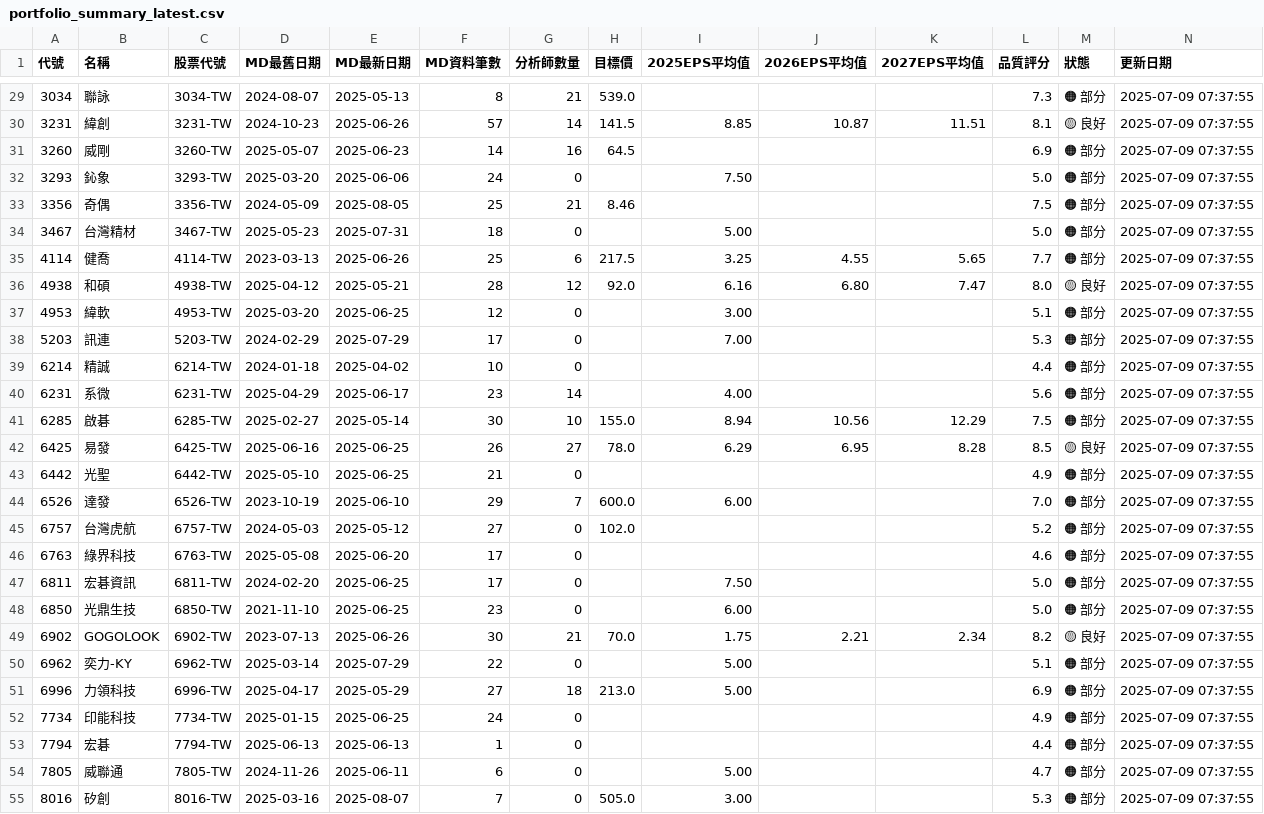
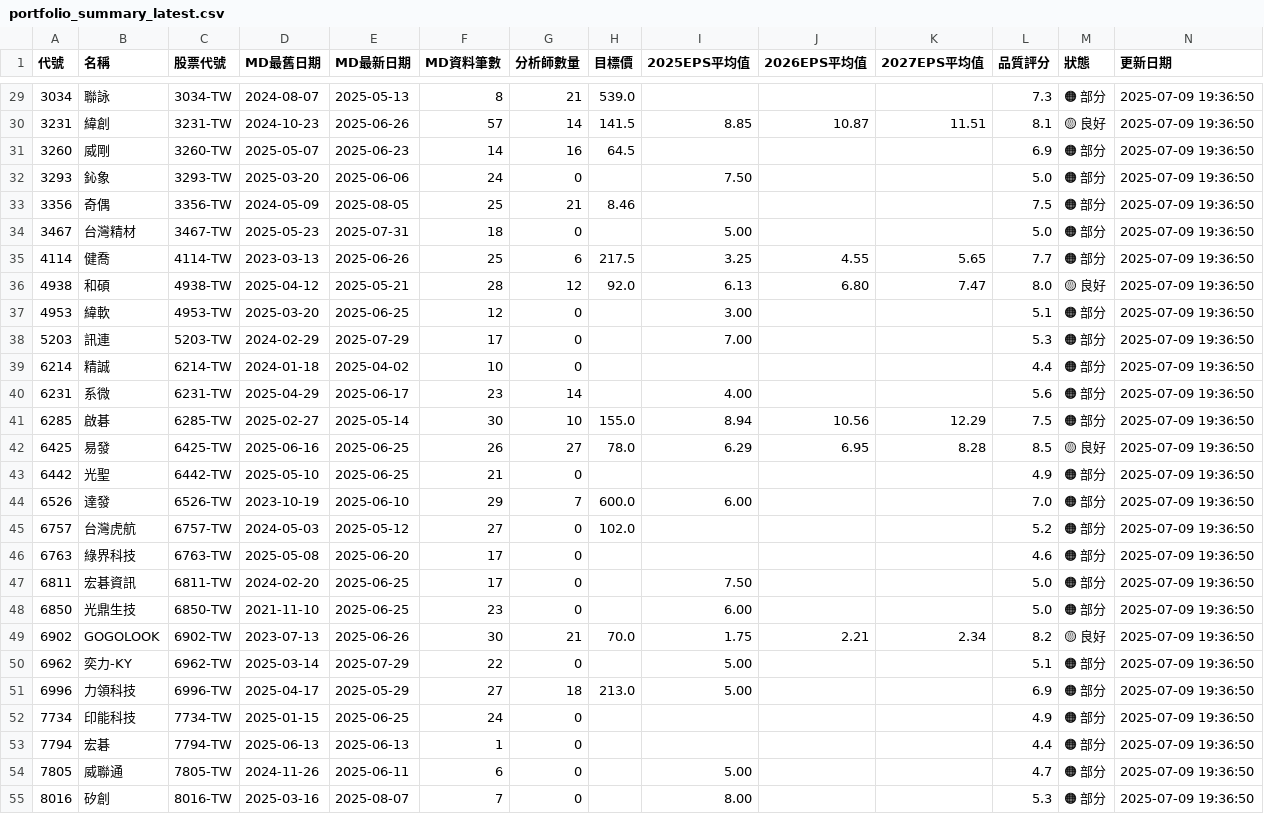
Before and after one commit to wenchiehlee/GoogleSearch, a CSV file: data/reports/portfolio_summary_latest.csv, drawn as a sheet; only a part is shown, gaps mark what is left out; the diff covers the shown part only.

```diff
--- a/data/reports/portfolio_summary_latest.csv
+++ b/data/reports/portfolio_summary_latest.csv
@@ -29,27 +29,27 @@
-3034,聯詠,3034-TW,2024-08-07,2025-05-13,8,21,539.0,,,,7.3,🟠 部分,2025-07-09 07:37:55
-3231,緯創,3231-TW,2024-10-23,2025-06-26,57,14,141.5,8.85,10.87,11.51,8.1,🟡 良好,2025-07-09 07:37:55
-3260,威剛,3260-TW,2025-05-07,2025-06-23,14,16,64.5,,,,6.9,🟠 部分,2025-07-09 07:37:55
-3293,鈊象,3293-TW,2025-03-20,2025-06-06,24,0,,7.50,,,5.0,🟠 部分,2025-07-09 07:37:55
-3356,奇偶,3356-TW,2024-05-09,2025-08-05,25,21,8.46,,,,7.5,🟠 部分,2025-07-09 07:37:55
-3467,台灣精材,3467-TW,2025-05-23,2025-07-31,18,0,,5.00,,,5.0,🟠 部分,2025-07-09 07:37:55
-4114,健喬,4114-TW,2023-03-13,2025-06-26,25,6,217.5,3.25,4.55,5.65,7.7,🟠 部分,2025-07-09 07:37:55
-4938,和碩,4938-TW,2025-04-12,2025-05-21,28,12,92.0,6.16,6.80,7.47,8.0,🟡 良好,2025-07-09 07:37:55
-4953,緯軟,4953-TW,2025-03-20,2025-06-25,12,0,,3.00,,,5.1,🟠 部分,2025-07-09 07:37:55
-5203,訊連,5203-TW,2024-02-29,2025-07-29,17,0,,7.00,,,5.3,🟠 部分,2025-07-09 07:37:55
-6214,精誠,6214-TW,2024-01-18,2025-04-02,10,0,,,,,4.4,🟠 部分,2025-07-09 07:37:55
-6231,系微,6231-TW,2025-04-29,2025-06-17,23,14,,4.00,,,5.6,🟠 部分,2025-07-09 07:37:55
-6285,啟碁,6285-TW,2025-02-27,2025-05-14,30,10,155.0,8.94,10.56,12.29,7.5,🟠 部分,2025-07-09 07:37:55
-6425,易發,6425-TW,2025-06-16,2025-06-25,26,27,78.0,6.29,6.95,8.28,8.5,🟡 良好,2025-07-09 07:37:55
-6442,光聖,6442-TW,2025-05-10,2025-06-25,21,0,,,,,4.9,🟠 部分,2025-07-09 07:37:55
-6526,達發,6526-TW,2023-10-19,2025-06-10,29,7,600.0,6.00,,,7.0,🟠 部分,2025-07-09 07:37:55
-6757,台灣虎航,6757-TW,2024-05-03,2025-05-12,27,0,102.0,,,,5.2,🟠 部分,2025-07-09 07:37:55
-6763,綠界科技,6763-TW,2025-05-08,2025-06-20,17,0,,,,,4.6,🟠 部分,2025-07-09 07:37:55
-6811,宏碁資訊,6811-TW,2024-02-20,2025-06-25,17,0,,7.50,,,5.0,🟠 部分,2025-07-09 07:37:55
-6850,光鼎生技,6850-TW,2021-11-10,2025-06-25,23,0,,6.00,,,5.0,🟠 部分,2025-07-09 07:37:55
-6902,GOGOLOOK,6902-TW,2023-07-13,2025-06-26,30,21,70.0,1.75,2.21,2.34,8.2,🟡 良好,2025-07-09 07:37:55
-6962,奕力-KY,6962-TW,2025-03-14,2025-07-29,22,0,,5.00,,,5.1,🟠 部分,2025-07-09 07:37:55
-6996,力領科技,6996-TW,2025-04-17,2025-05-29,27,18,213.0,5.00,,,6.9,🟠 部分,2025-07-09 07:37:55
-7734,印能科技,7734-TW,2025-01-15,2025-06-25,24,0,,,,,4.9,🟠 部分,2025-07-09 07:37:55
-7794,宏碁,7794-TW,2025-06-13,2025-06-13,1,0,,,,,4.4,🟠 部分,2025-07-09 07:37:55
-7805,威聯通,7805-TW,2024-11-26,2025-06-11,6,0,,5.00,,,4.7,🟠 部分,2025-07-09 07:37:55
-8016,矽創,8016-TW,2025-03-16,2025-08-07,7,0,505.0,3.00,,,5.3,🟠 部分,2025-07-09 07:37:55
+3034,聯詠,3034-TW,2024-08-07,2025-05-13,8,21,539.0,,,,7.3,🟠 部分,2025-07-09 19:36:50
+3231,緯創,3231-TW,2024-10-23,2025-06-26,57,14,141.5,8.85,10.87,11.51,8.1,🟡 良好,2025-07-09 19:36:50
+3260,威剛,3260-TW,2025-05-07,2025-06-23,14,16,64.5,,,,6.9,🟠 部分,2025-07-09 19:36:50
+3293,鈊象,3293-TW,2025-03-20,2025-06-06,24,0,,7.50,,,5.0,🟠 部分,2025-07-09 19:36:50
+3356,奇偶,3356-TW,2024-05-09,2025-08-05,25,21,8.46,,,,7.5,🟠 部分,2025-07-09 19:36:50
+3467,台灣精材,3467-TW,2025-05-23,2025-07-31,18,0,,5.00,,,5.0,🟠 部分,2025-07-09 19:36:50
+4114,健喬,4114-TW,2023-03-13,2025-06-26,25,6,217.5,3.25,4.55,5.65,7.7,🟠 部分,2025-07-09 19:36:50
+4938,和碩,4938-TW,2025-04-12,2025-05-21,28,12,92.0,6.13,6.80,7.47,8.0,🟡 良好,2025-07-09 19:36:50
+4953,緯軟,4953-TW,2025-03-20,2025-06-25,12,0,,3.00,,,5.1,🟠 部分,2025-07-09 19:36:50
+5203,訊連,5203-TW,2024-02-29,2025-07-29,17,0,,7.00,,,5.3,🟠 部分,2025-07-09 19:36:50
+6214,精誠,6214-TW,2024-01-18,2025-04-02,10,0,,,,,4.4,🟠 部分,2025-07-09 19:36:50
+6231,系微,6231-TW,2025-04-29,2025-06-17,23,14,,4.00,,,5.6,🟠 部分,2025-07-09 19:36:50
+6285,啟碁,6285-TW,2025-02-27,2025-05-14,30,10,155.0,8.94,10.56,12.29,7.5,🟠 部分,2025-07-09 19:36:50
+6425,易發,6425-TW,2025-06-16,2025-06-25,26,27,78.0,6.29,6.95,8.28,8.5,🟡 良好,2025-07-09 19:36:50
+6442,光聖,6442-TW,2025-05-10,2025-06-25,21,0,,,,,4.9,🟠 部分,2025-07-09 19:36:50
+6526,達發,6526-TW,2023-10-19,2025-06-10,29,7,600.0,6.00,,,7.0,🟠 部分,2025-07-09 19:36:50
+6757,台灣虎航,6757-TW,2024-05-03,2025-05-12,27,0,102.0,,,,5.2,🟠 部分,2025-07-09 19:36:50
+6763,綠界科技,6763-TW,2025-05-08,2025-06-20,17,0,,,,,4.6,🟠 部分,2025-07-09 19:36:50
+6811,宏碁資訊,6811-TW,2024-02-20,2025-06-25,17,0,,7.50,,,5.0,🟠 部分,2025-07-09 19:36:50
+6850,光鼎生技,6850-TW,2021-11-10,2025-06-25,23,0,,6.00,,,5.0,🟠 部分,2025-07-09 19:36:50
+6902,GOGOLOOK,6902-TW,2023-07-13,2025-06-26,30,21,70.0,1.75,2.21,2.34,8.2,🟡 良好,2025-07-09 19:36:50
+6962,奕力-KY,6962-TW,2025-03-14,2025-07-29,22,0,,5.00,,,5.1,🟠 部分,2025-07-09 19:36:50
+6996,力領科技,6996-TW,2025-04-17,2025-05-29,27,18,213.0,5.00,,,6.9,🟠 部分,2025-07-09 19:36:50
+7734,印能科技,7734-TW,2025-01-15,2025-06-25,24,0,,,,,4.9,🟠 部分,2025-07-09 19:36:50
+7794,宏碁,7794-TW,2025-06-13,2025-06-13,1,0,,,,,4.4,🟠 部分,2025-07-09 19:36:50
+7805,威聯通,7805-TW,2024-11-26,2025-06-11,6,0,,5.00,,,4.7,🟠 部分,2025-07-09 19:36:50
+8016,矽創,8016-TW,2025-03-16,2025-08-07,7,0,,8.00,,,5.3,🟠 部分,2025-07-09 19:36:50
```
Also changed, not shown: 41 edited cells elsewhere in this file, data/reports/detailed_report_latest.csv, data/reports/validation_summary_latest.csv, 5 other files.
